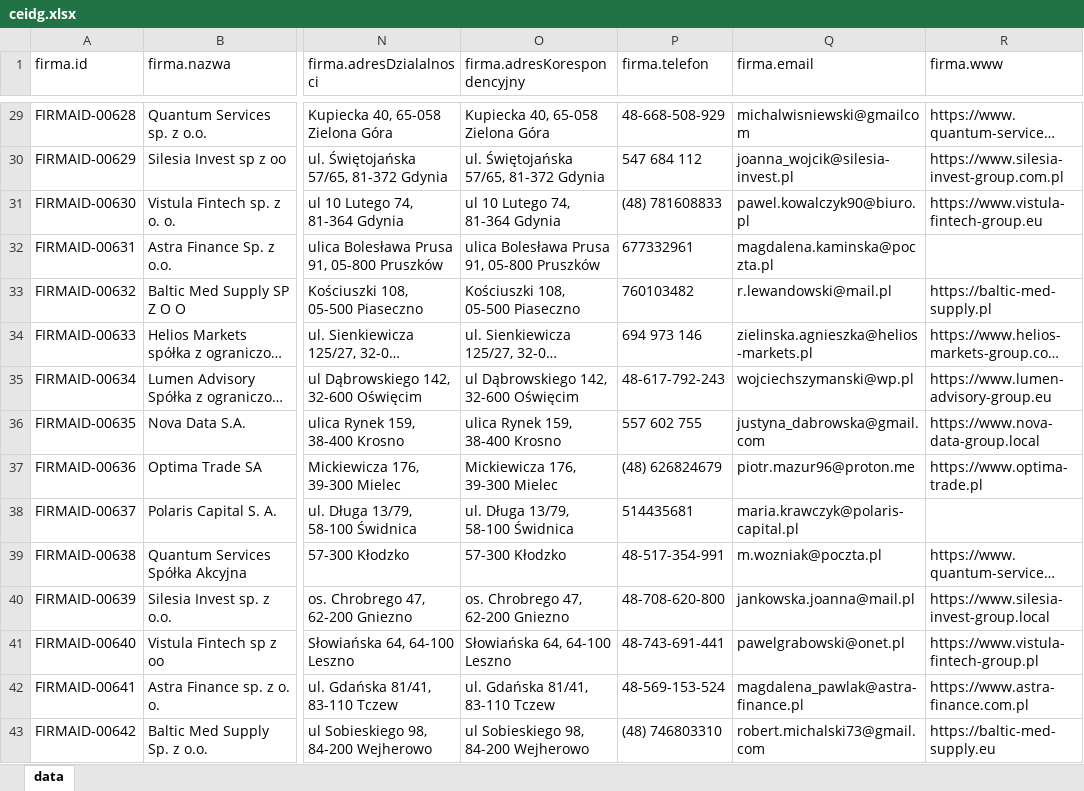
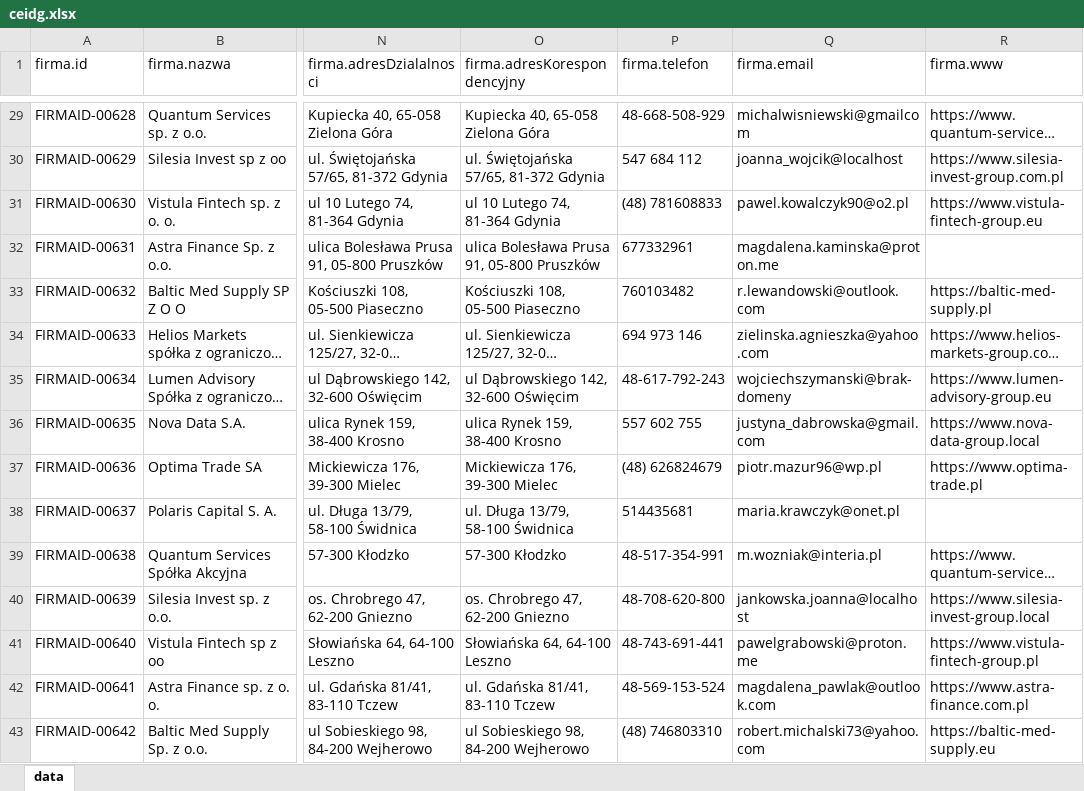
Before and after one commit to adasb15/Goldenizacja, an Excel workbook: data/xlsx/ceidg.xlsx, sheet data, drawn as a sheet; only a part is shown, gaps mark what is left out; long unchanged cells end in …; values as stored, in another font and other column widths than the file's, no borders; the diff covers the shown part only; the diff names each change by its address in the sheet, - before the commit and + after, or states it on an @@ line.

```diff
--- a/data/xlsx/ceidg.xlsx (sheet data)
+++ b/data/xlsx/ceidg.xlsx (sheet data)
-Q30 (firma.email): joanna_wojcik@silesia-invest.pl
+Q30 (firma.email): joanna_wojcik@localhost
-Q31 (firma.email): pawel.kowalczyk90@biuro.pl
+Q31 (firma.email): pawel.kowalczyk90@o2.pl
-Q32 (firma.email): magdalena.kaminska@poczta.pl
+Q32 (firma.email): magdalena.kaminska@proton.me
-Q33 (firma.email): r.lewandowski@mail.pl
+Q33 (firma.email): r.lewandowski@outlook.com
-Q34 (firma.email): zielinska.agnieszka@helios-markets.pl
+Q34 (firma.email): zielinska.agnieszka@yahoo.com
-Q35 (firma.email): wojciechszymanski@wp.pl
+Q35 (firma.email): wojciechszymanski@brak-domeny
-Q37 (firma.email): piotr.mazur96@proton.me
+Q37 (firma.email): piotr.mazur96@wp.pl
-Q38 (firma.email): maria.krawczyk@polaris-capital.pl
+Q38 (firma.email): maria.krawczyk@onet.pl
-Q39 (firma.email): m.wozniak@poczta.pl
+Q39 (firma.email): m.wozniak@interia.pl
-Q40 (firma.email): jankowska.joanna@mail.pl
+Q40 (firma.email): jankowska.joanna@localhost
-Q41 (firma.email): pawelgrabowski@onet.pl
+Q41 (firma.email): pawelgrabowski@proton.me
-Q42 (firma.email): magdalena_pawlak@astra-finance.pl
+Q42 (firma.email): magdalena_pawlak@outlook.com
-Q43 (firma.email): robert.michalski73@gmail.com
+Q43 (firma.email): robert.michalski73@yahoo.com
```
Also changed, not shown: 176 edited cells elsewhere in this sheet, data/xlsx/pesel.xlsx, data/xlsx/regon.xlsx, 9 other files.
